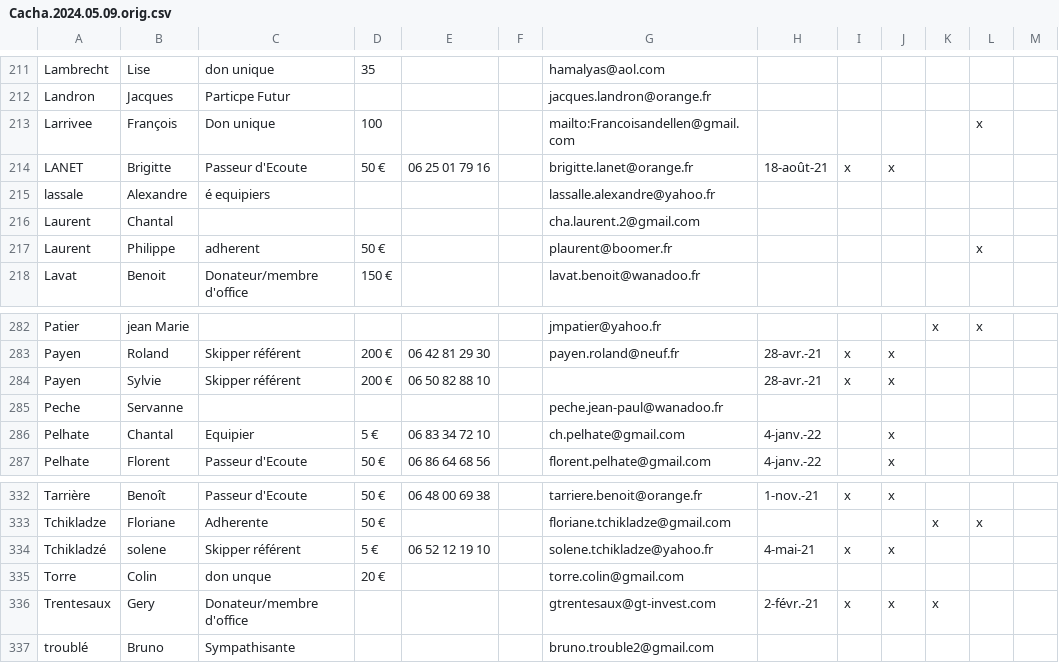
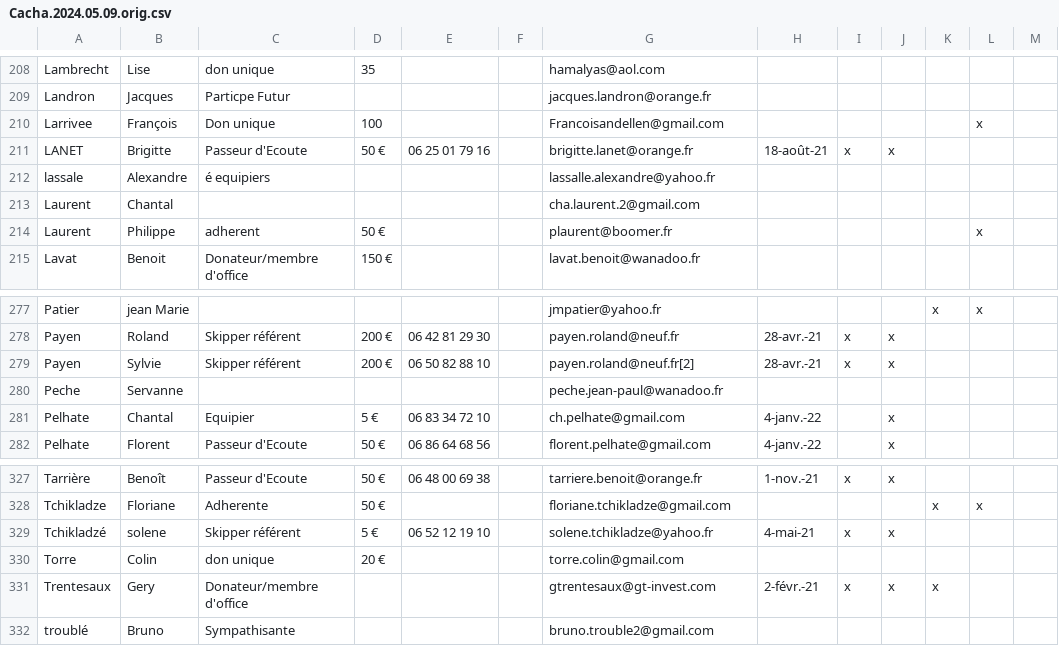
Before and after one commit to OlivierLD/Passe-Coque, a CSV file: web-site/admin/sql/admin.tools/Cacha.2024.05.09.orig.csv, drawn as a sheet; only a part is shown, gaps mark what is left out; the diff covers the shown part only.

```diff
--- a/web-site/admin/sql/admin.tools/Cacha.2024.05.09.orig.csv
+++ b/web-site/admin/sql/admin.tools/Cacha.2024.05.09.orig.csv
@@ -212,3 +209,3 @@ Lambrecht;Lise;don unique;35;;;hamalyas@aol.com;;;;;;
 Landron;Jacques;Particpe Futur;;;;jacques.landron@orange.fr;;;;;;
-Larrivee;François;Don unique;100;;;mailto:Francoisandellen@gmail.com;;;;;x;
+Larrivee;François;Don unique;100;;;Francoisandellen@gmail.com;;;;;x;
 LANET;Brigitte;Passeur d'Ecoute;50 €;06 25 01 79 16;;brigitte.lanet@orange.fr;18-août-21;x;x;;;
@@ -283,3 +278,3 @@ Patier;jean Marie;;;;;jmpatier@yahoo.fr;;;;x;x;
 Payen;Roland;Skipper référent;200 €;06 42 81 29 30;;payen.roland@neuf.fr;28-avr.-21;x;x;;;
-Payen;Sylvie;Skipper référent;200 €;06 50 82 88 10;;;28-avr.-21;x;x;;;
+Payen;Sylvie;Skipper référent;200 €;06 50 82 88 10;;payen.roland@neuf.fr[2];28-avr.-21;x;x;;;
 Peche;Servanne;;;;;peche.jean-paul@wanadoo.fr;;;;;;
@@ -334,3 +329,3 @@ Tchikladze;Floriane;Adherente; 50  € ;;;floriane.tchikladze@gmail.com;;;;x;x;
 Tchikladzé;solene;Skipper référent;5 €;06 52 12 19 10;;solene.tchikladze@yahoo.fr;4-mai-21;x;x;;;
-Torre ;Colin;don unque;20 €;;;torre.colin@gmail.com;;;;;;
+Torre;Colin;don unique;20 €;;;torre.colin@gmail.com;;;;;;
 Trentesaux;Gery ;Donateur/membre d'office; ;;;gtrentesaux@gt-invest.com;2-févr.-21;x;x;x;;
```
Also changed, not shown: 16 removed rows and 6 edited cells elsewhere in this file, 12 other files.
